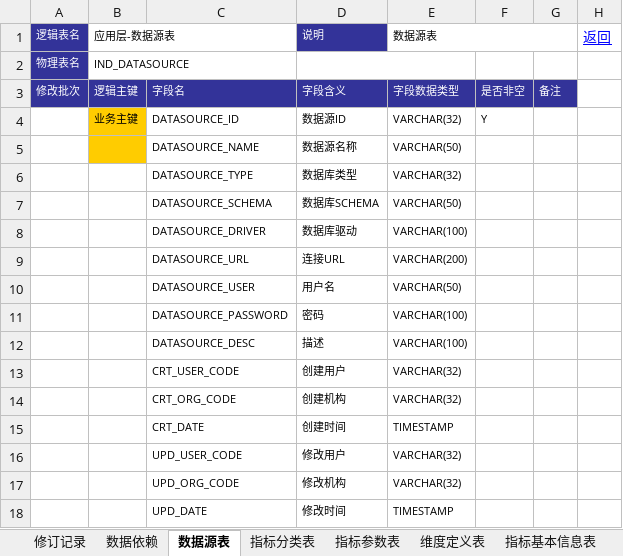
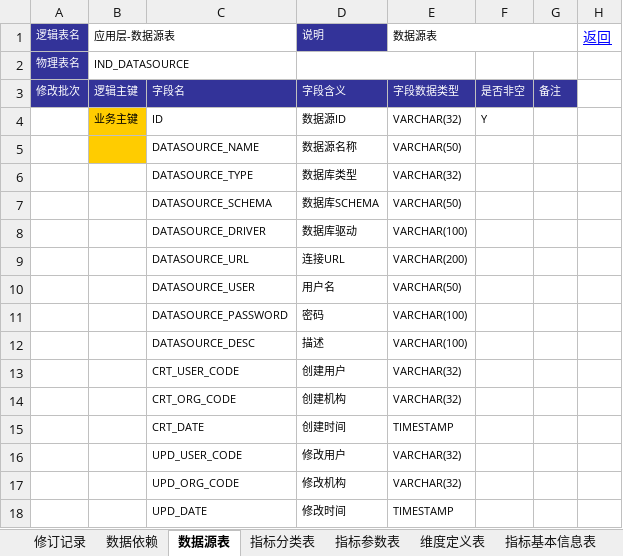
Before and after one commit to mail-suny-qq-com/Pncs-Server, an Excel workbook: pncs-doc/01-design/IND指标管理中心应用层设计V1.0.xlsm, sheet 数据源表, drawn as a sheet; values as stored, in another font and other column widths than the file's, no borders; the diff names each change by its address in the sheet, - before the commit and + after, or states it on an @@ line.

```diff
--- a/pncs-doc/01-design/IND指标管理中心应用层设计V1.0.xlsm (sheet 数据源表)
+++ b/pncs-doc/01-design/IND指标管理中心应用层设计V1.0.xlsm (sheet 数据源表)
-C4: DATASOURCE_ID
+C4: ID
```
Also changed, not shown: sheet 指标基本信息表, 6 other files.
